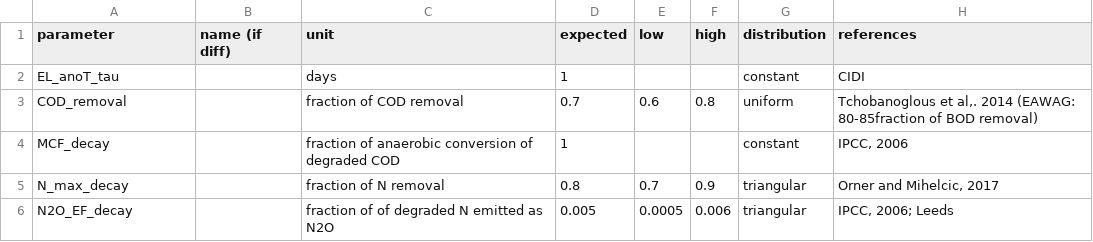
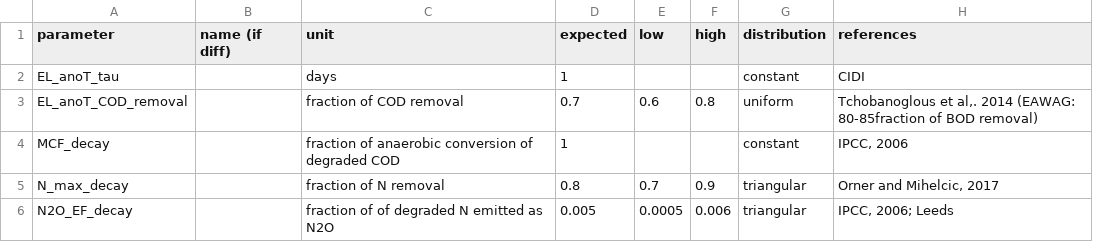
Before and after one commit to QSD-Group/QSDsan, a TSV file: qsdsan/data/sanunit_data/el/_EL_Anoxic.tsv, drawn as a sheet; only a part is shown.

```diff
--- a/qsdsan/data/sanunit_data/el/_EL_Anoxic.tsv
+++ b/qsdsan/data/sanunit_data/el/_EL_Anoxic.tsv
@@ -2,3 +2,3 @@ parameter	name (if diff)	unit	expected	low	high	distribution	references
 EL_anoT_tau		days	1			constant	CIDI
-COD_removal		fraction of COD removal	0.7	0.6	0.8	uniform	"Tchobanoglous et al,. 2014 (EAWAG: 80-85fraction of BOD removal)"
+EL_anoT_COD_removal		fraction of COD removal	0.7	0.6	0.8	uniform	"Tchobanoglous et al,. 2014 (EAWAG: 80-85fraction of BOD removal)"
 MCF_decay		fraction of anaerobic conversion of degraded COD	1			constant	"IPCC, 2006"
```
Also changed, not shown: 1 other file.
